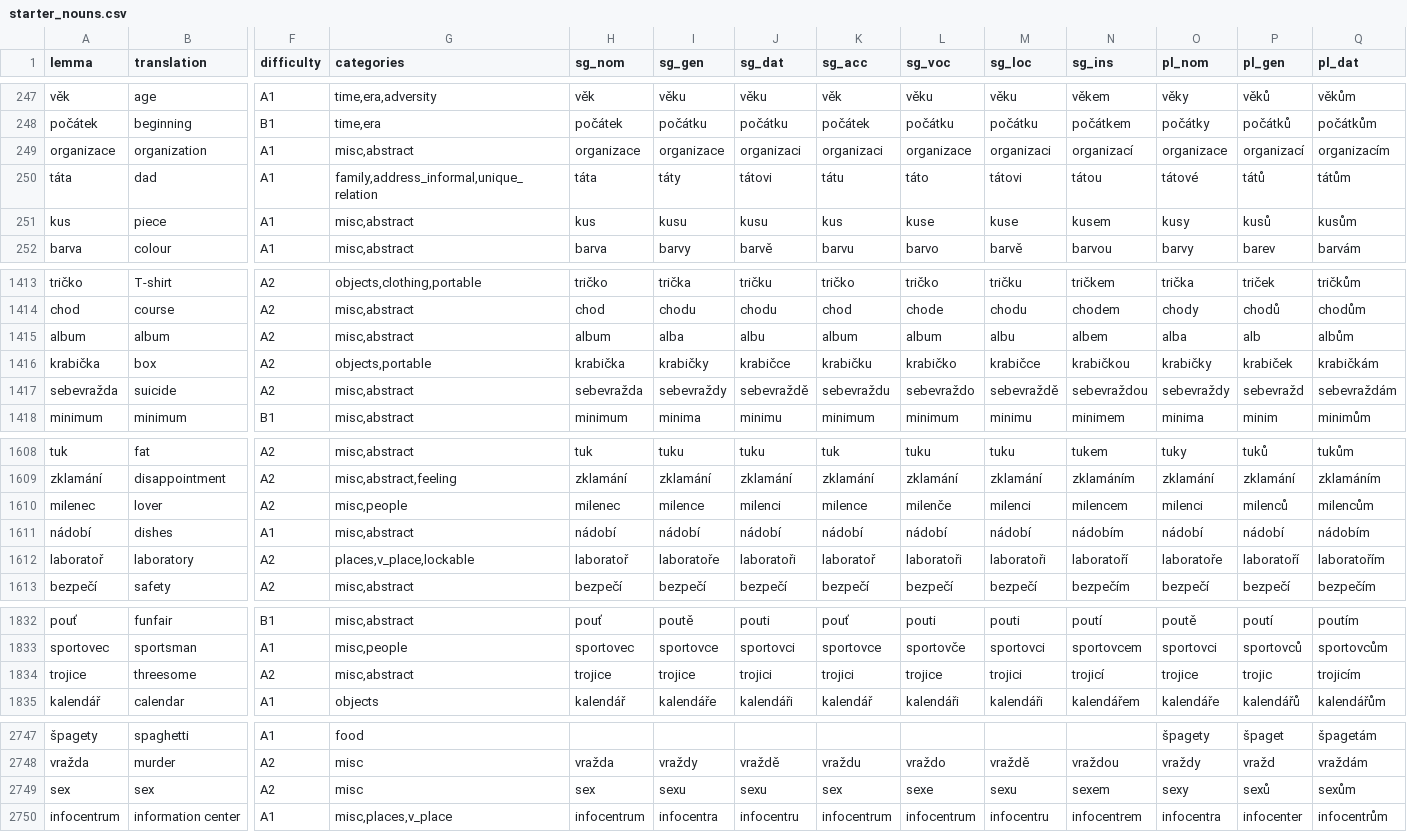
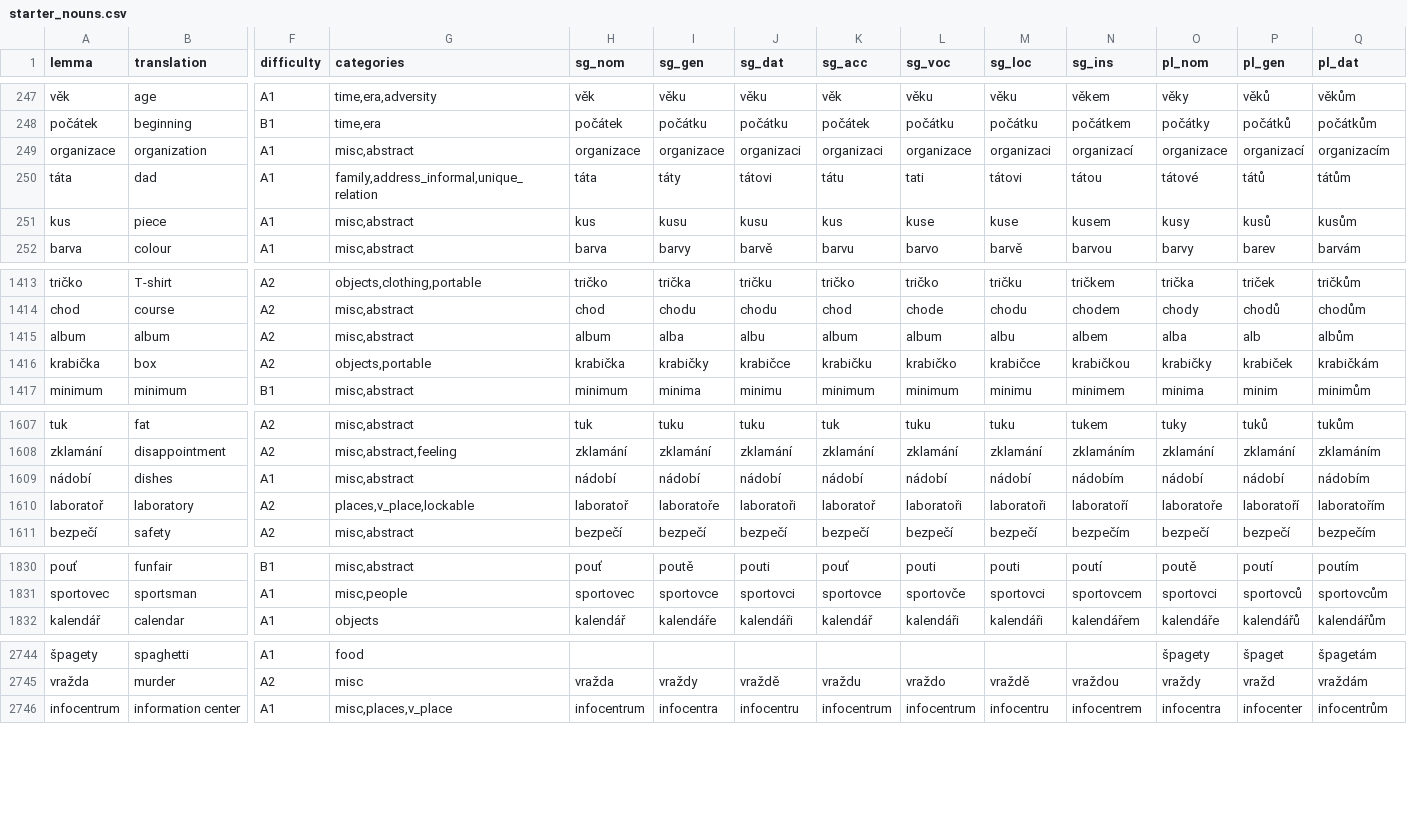
Before and after one commit to megany128/sklonuj, a CSV file: scripts/starter_nouns.csv, drawn as a sheet; only a part is shown, gaps mark what is left out; rows hold the shown columns only; the diff covers the shown part only; the diff names each change by its address in the sheet, - before the commit and + after, or states it on an @@ line.

```diff
--- a/scripts/starter_nouns.csv
+++ b/scripts/starter_nouns.csv
-L250 (sg_voc): táto
+L250 (sg_voc): tati
-row 1417: sebevražda | suicide | A2 | misc,abstract | sebevražda | sebevraždy | sebevraždě | sebevraždu | sebevraždo | sebevraždě | sebevraždou | sebevraždy | sebevražd | sebevraždám
-row 1610: milenec | lover | A2 | misc,people | milenec | milence | milenci | milence | milenče | milenci | milencem | milenci | milenců | milencům
-row 1834: trojice | threesome | A2 | misc,abstract | trojice | trojice | trojici | trojici | trojice | trojici | trojicí | trojice | trojic | trojicím
-row 2749: sex | sex | A2 | misc | sex | sexu | sexu | sex | sexe | sexu | sexem | sexy | sexů | sexům
```
Also changed, not shown: 3 edited cells elsewhere in this file, 7 other files.
